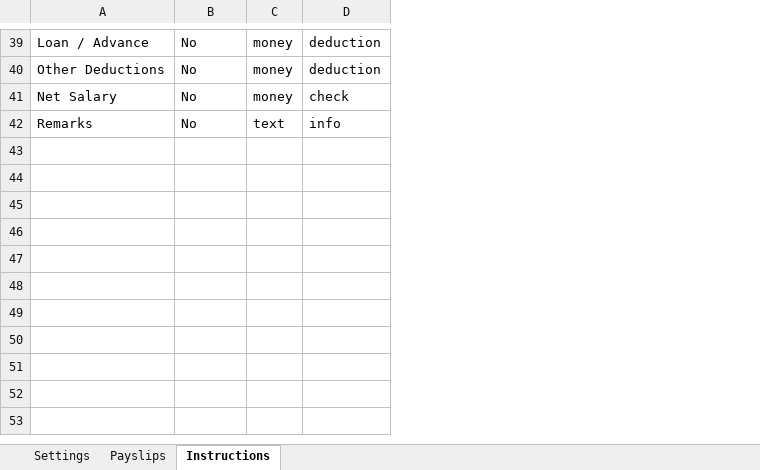
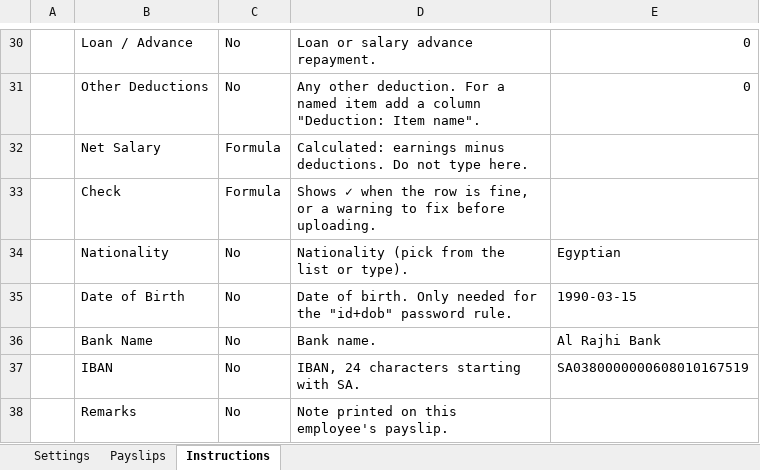
Before and after one commit to Maknistong68/Payslip, an Excel workbook: samples/Payslip_Template.xlsx, sheet Instructions, drawn as a sheet; only a part is shown, gaps mark what is left out; values as stored, in another font and other column widths than the file's, no cell formats; removed rows and columns are numbered as before the commit, all else as after; the diff covers the shown part only; the diff names each change by its address in the sheet, - before the commit and + after, or states it on an @@ line.

```diff
--- a/samples/Payslip_Template.xlsx (sheet Instructions)
+++ b/samples/Payslip_Template.xlsx (sheet Instructions)
+column A, empty
-column C, rows 39-42: money | money | money | text
-column D, rows 39-42: deduction | deduction | check | info
+column D, rows 30-32: Loan or salary advance repayment. | Any other deduction. For a named item add a column "Deduction: Item name". | Calculated: earnings minus deductions. Do not type here.; row 38: Note printed on this employee's payslip.
+column E, rows 30-31: 0 | 0
-C32: No
+C32: Formula
+row 33:  | Check | Formula | Shows ✓ when the row is fine, or a warning to fix before uploading.
@@ row 19 moved to row 34: Nationality @@
@@ row 20 moved to row 35: Date of Birth @@
@@ row 26 moved to row 36: Bank Name @@
@@ row 27 moved to row 37: IBAN @@
```
Also changed, not shown: 5 added rows, 10 removed rows, 1 moved row, 1 edited cell and merged cells elsewhere in this sheet, sheet Payslips, sheet Settings, cell formats, samples/Sample_Payslips.xlsx, 11 other files.
